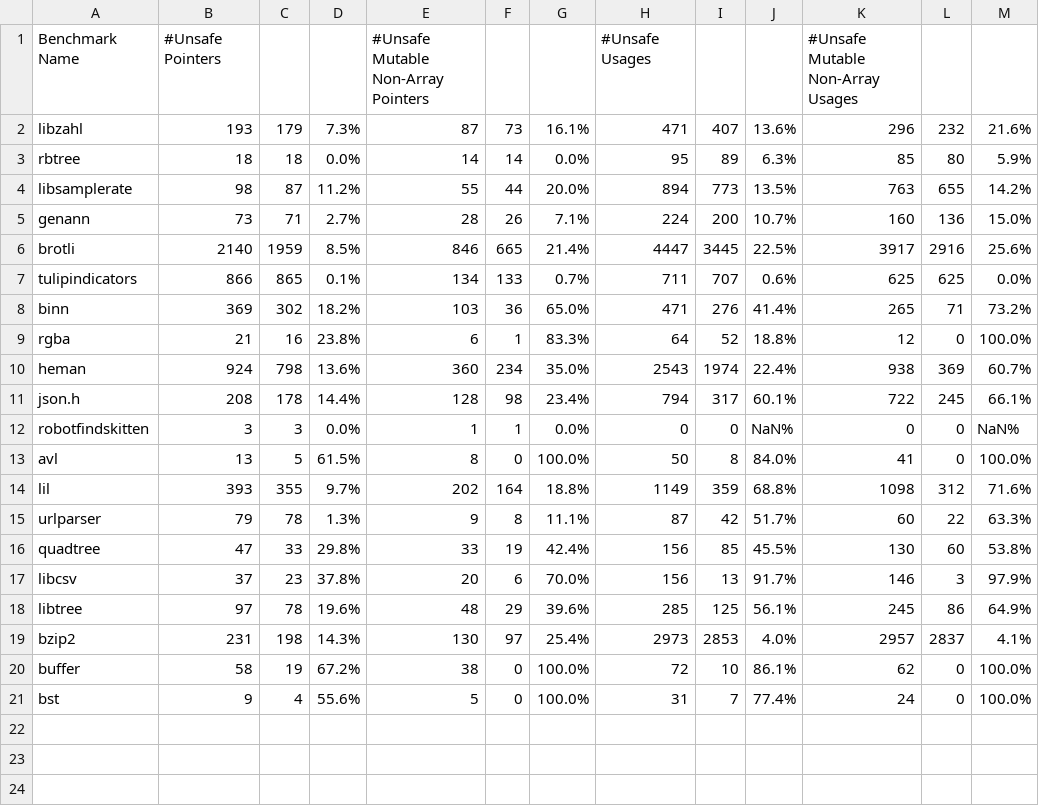
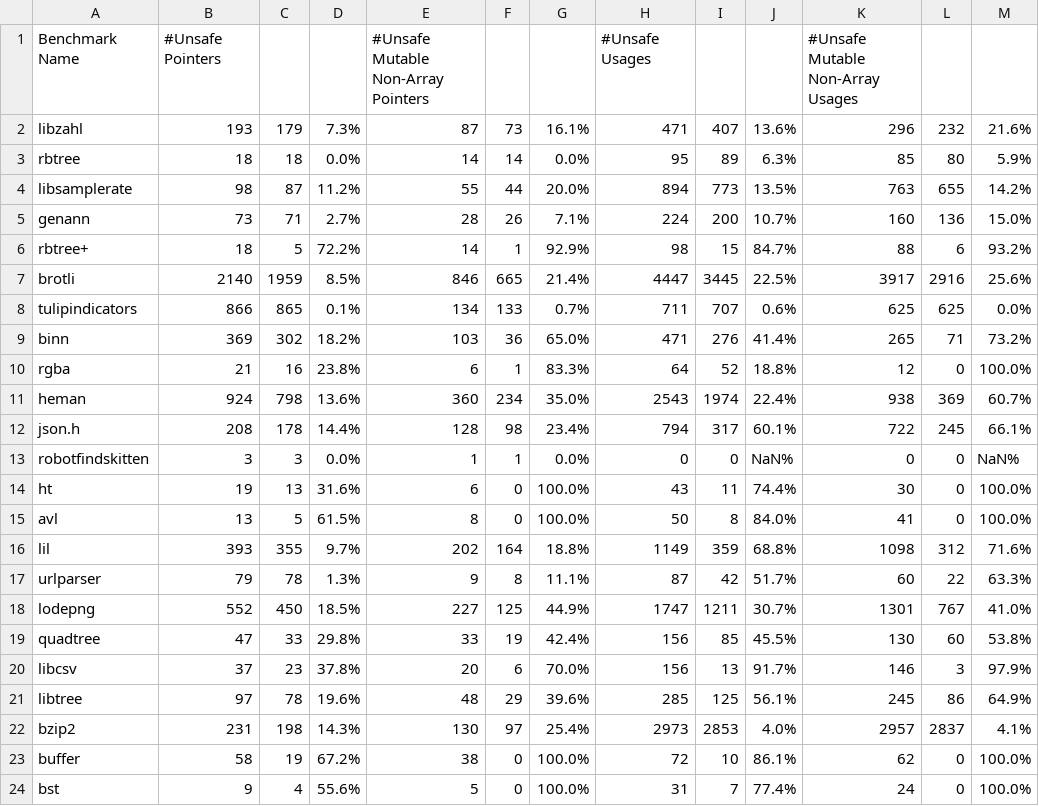
Before and after one commit to KomaEc/crown, a CSV file: evaluation.csv, drawn as a sheet.

Commit message:
add evaluation results

```diff
--- a/evaluation.csv
+++ b/evaluation.csv
@@ -5,2 +5,3 @@ libsamplerate,98,87,11.2%,55,44,20.0%,894,773,13.5%,763,655,14.2%
 genann,73,71,2.7%,28,26,7.1%,224,200,10.7%,160,136,15.0%
+rbtree+,18,5,72.2%,14,1,92.9%,98,15,84.7%,88,6,93.2%
 brotli,2140,1959,8.5%,846,665,21.4%,4447,3445,22.5%,3917,2916,25.6%
@@ -12,2 +13,3 @@ json.h,208,178,14.4%,128,98,23.4%,794,317,60.1%,722,245,66.1%
 robotfindskitten,3,3,0.0%,1,1,0.0%,0,0,NaN%,0,0,NaN%
+ht,19,13,31.6%,6,0,100.0%,43,11,74.4%,30,0,100.0%
 avl,13,5,61.5%,8,0,100.0%,50,8,84.0%,41,0,100.0%
@@ -15,2 +17,3 @@ lil,393,355,9.7%,202,164,18.8%,1149,359,68.8%,1098,312,71.6%
 urlparser,79,78,1.3%,9,8,11.1%,87,42,51.7%,60,22,63.3%
+lodepng,552,450,18.5%,227,125,44.9%,1747,1211,30.7%,1301,767,41.0%
 quadtree,47,33,29.8%,33,19,42.4%,156,85,45.5%,130,60,53.8%
```
Also changed, not shown: benchmark_statistics.csv.
